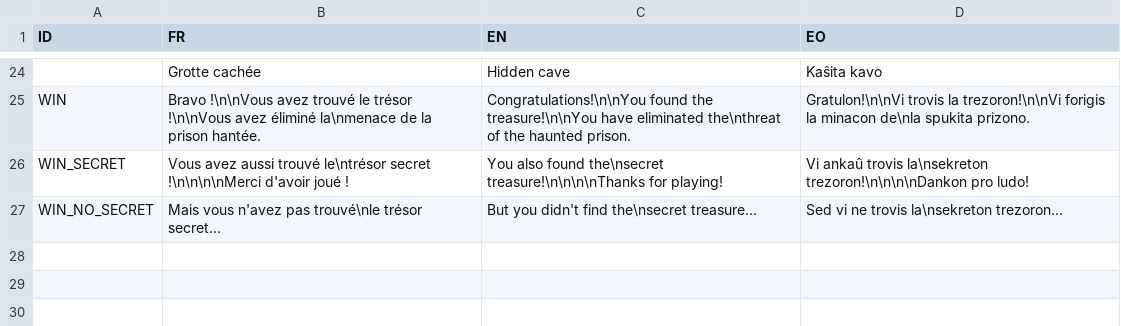
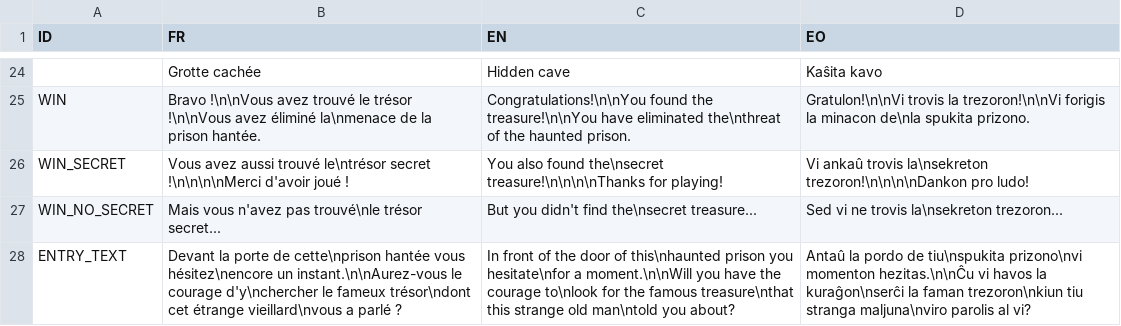
Before and after one commit to Mokona/in-the-haunted-prison, a CSV file: data/texts.csv, drawn as a sheet; only a part is shown, gaps mark what is left out; the diff names each change by its address in the sheet, - before the commit and + after, or states it on an @@ line.

Commit message:
Add the text for the title

```diff
--- a/data/texts.csv
+++ b/data/texts.csv
+row 28: ENTRY_TEXT | Devant la porte de cette\nprison hantée vous hésitez\nencore un instant.\n\nAurez-vous le courage d'y\nchercher le fameux trésor\ndont cet étrange vieillard\nvous a parlé ? | In front of the door of this\nhaunted prison you hesitate\nfor a moment.\n\nWill you have the courage to\nlook for the famous treasure\nthat this strange old man\ntold you about? | Antaû la pordo de tiu\nspukita prizono\nvi momenton hezitas.\n\nĈu vi havos la kuraĝon\nserĉi la faman trezoron\nkiun tiu stranga maljuna\nviro parolis al vi?
```
